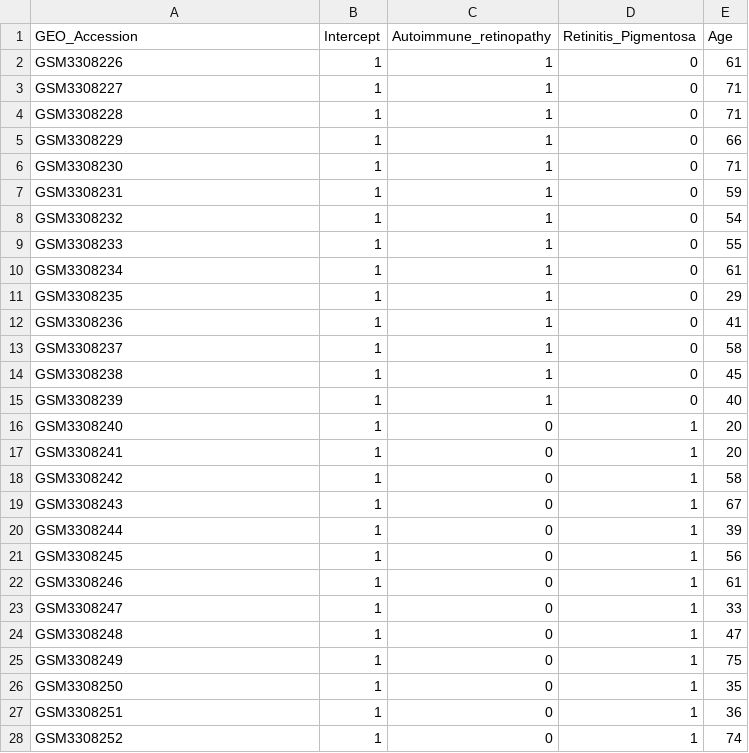
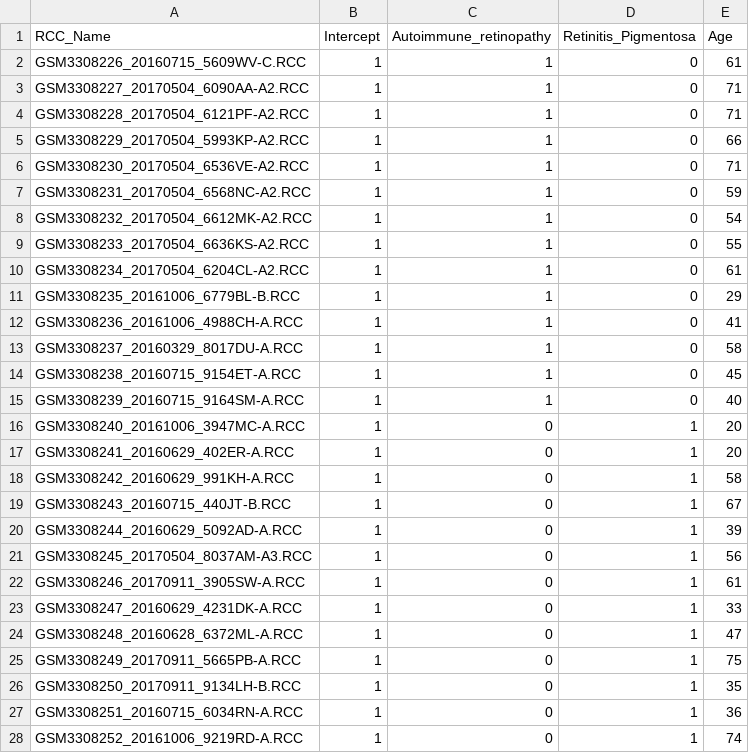
Before and after one commit to calebclass/NanoTube, a CSV file: inst/extdata/GSE117751_design_matrix.csv, drawn as a sheet; only a part is shown; the diff covers the shown part only.

```diff
--- a/inst/extdata/GSE117751_design_matrix.csv
+++ b/inst/extdata/GSE117751_design_matrix.csv
@@ -1,28 +1,28 @@
-GEO_Accession,Intercept,Autoimmune_retinopathy,Retinitis_Pigmentosa,Age
-GSM3308226,1,1,0,61
-GSM3308227,1,1,0,71
-GSM3308228,1,1,0,71
-GSM3308229,1,1,0,66
-GSM3308230,1,1,0,71
-GSM3308231,1,1,0,59
-GSM3308232,1,1,0,54
-GSM3308233,1,1,0,55
-GSM3308234,1,1,0,61
-GSM3308235,1,1,0,29
-GSM3308236,1,1,0,41
-GSM3308237,1,1,0,58
-GSM3308238,1,1,0,45
-GSM3308239,1,1,0,40
-GSM3308240,1,0,1,20
-GSM3308241,1,0,1,20
-GSM3308242,1,0,1,58
-GSM3308243,1,0,1,67
-GSM3308244,1,0,1,39
-GSM3308245,1,0,1,56
-GSM3308246,1,0,1,61
-GSM3308247,1,0,1,33
-GSM3308248,1,0,1,47
-GSM3308249,1,0,1,75
-GSM3308250,1,0,1,35
-GSM3308251,1,0,1,36
-GSM3308252,1,0,1,74
+RCC_Name,Intercept,Autoimmune_retinopathy,Retinitis_Pigmentosa,Age
+GSM3308226_20160715_5609WV-C.RCC,1,1,0,61
+GSM3308227_20170504_6090AA-A2.RCC,1,1,0,71
+GSM3308228_20170504_6121PF-A2.RCC,1,1,0,71
+GSM3308229_20170504_5993KP-A2.RCC,1,1,0,66
+GSM3308230_20170504_6536VE-A2.RCC,1,1,0,71
+GSM3308231_20170504_6568NC-A2.RCC,1,1,0,59
+GSM3308232_20170504_6612MK-A2.RCC,1,1,0,54
+GSM3308233_20170504_6636KS-A2.RCC,1,1,0,55
+GSM3308234_20170504_6204CL-A2.RCC,1,1,0,61
+GSM3308235_20161006_6779BL-B.RCC,1,1,0,29
+GSM3308236_20161006_4988CH-A.RCC,1,1,0,41
+GSM3308237_20160329_8017DU-A.RCC,1,1,0,58
+GSM3308238_20160715_9154ET-A.RCC,1,1,0,45
+GSM3308239_20160715_9164SM-A.RCC,1,1,0,40
+GSM3308240_20161006_3947MC-A.RCC,1,0,1,20
+GSM3308241_20160629_402ER-A.RCC,1,0,1,20
+GSM3308242_20160629_991KH-A.RCC,1,0,1,58
+GSM3308243_20160715_440JT-B.RCC,1,0,1,67
+GSM3308244_20160629_5092AD-A.RCC,1,0,1,39
+GSM3308245_20170504_8037AM-A3.RCC,1,0,1,56
+GSM3308246_20170911_3905SW-A.RCC,1,0,1,61
+GSM3308247_20160629_4231DK-A.RCC,1,0,1,33
+GSM3308248_20160628_6372ML-A.RCC,1,0,1,47
+GSM3308249_20170911_5665PB-A.RCC,1,0,1,75
+GSM3308250_20170911_9134LH-B.RCC,1,0,1,35
+GSM3308251_20160715_6034RN-A.RCC,1,0,1,36
+GSM3308252_20161006_9219RD-A.RCC,1,0,1,74
```
Also changed, not shown: 15 edited cells elsewhere in this file, inst/extdata/GSE117751_sample_data.csv, inst/extdata/GSE117751_sample_data_replicates.csv, 3 other files.
